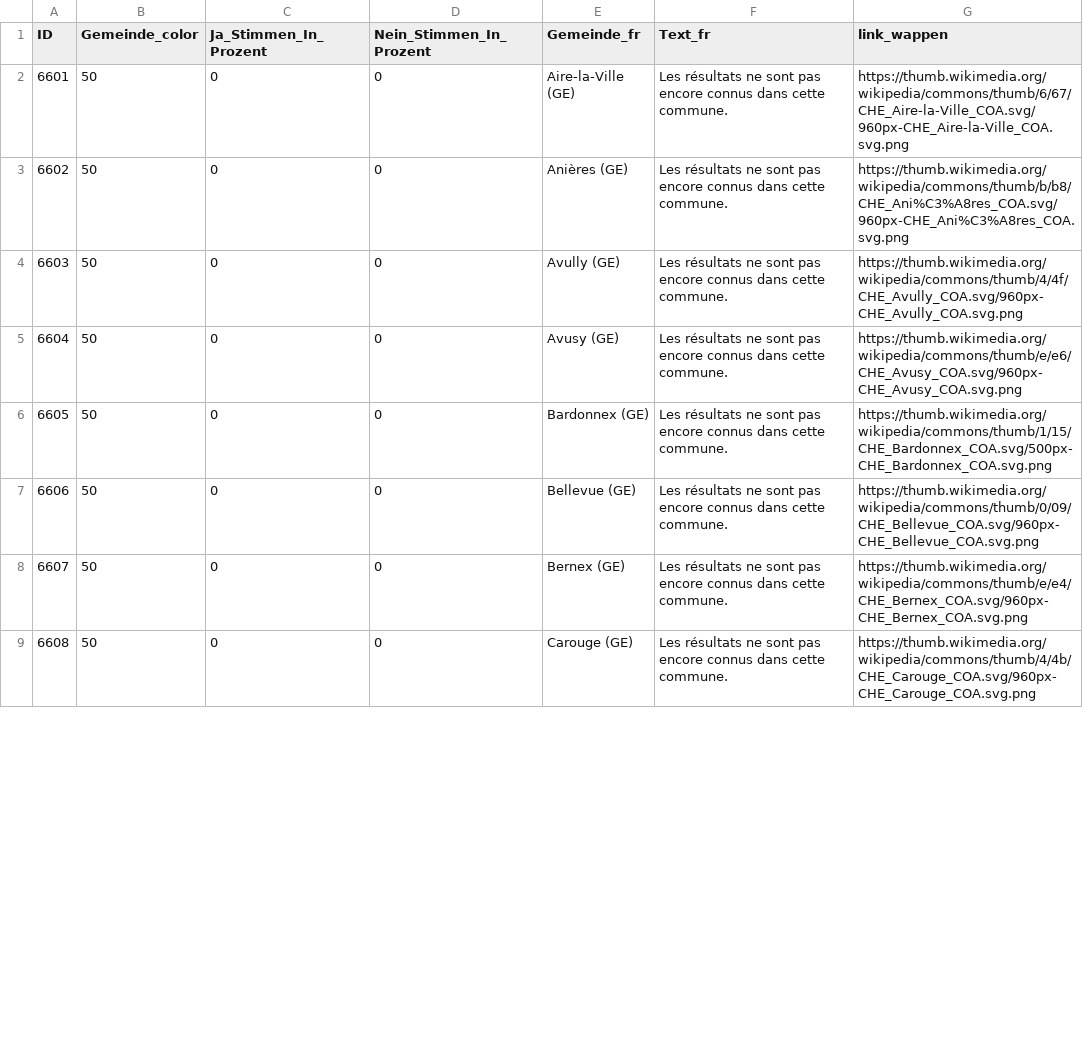
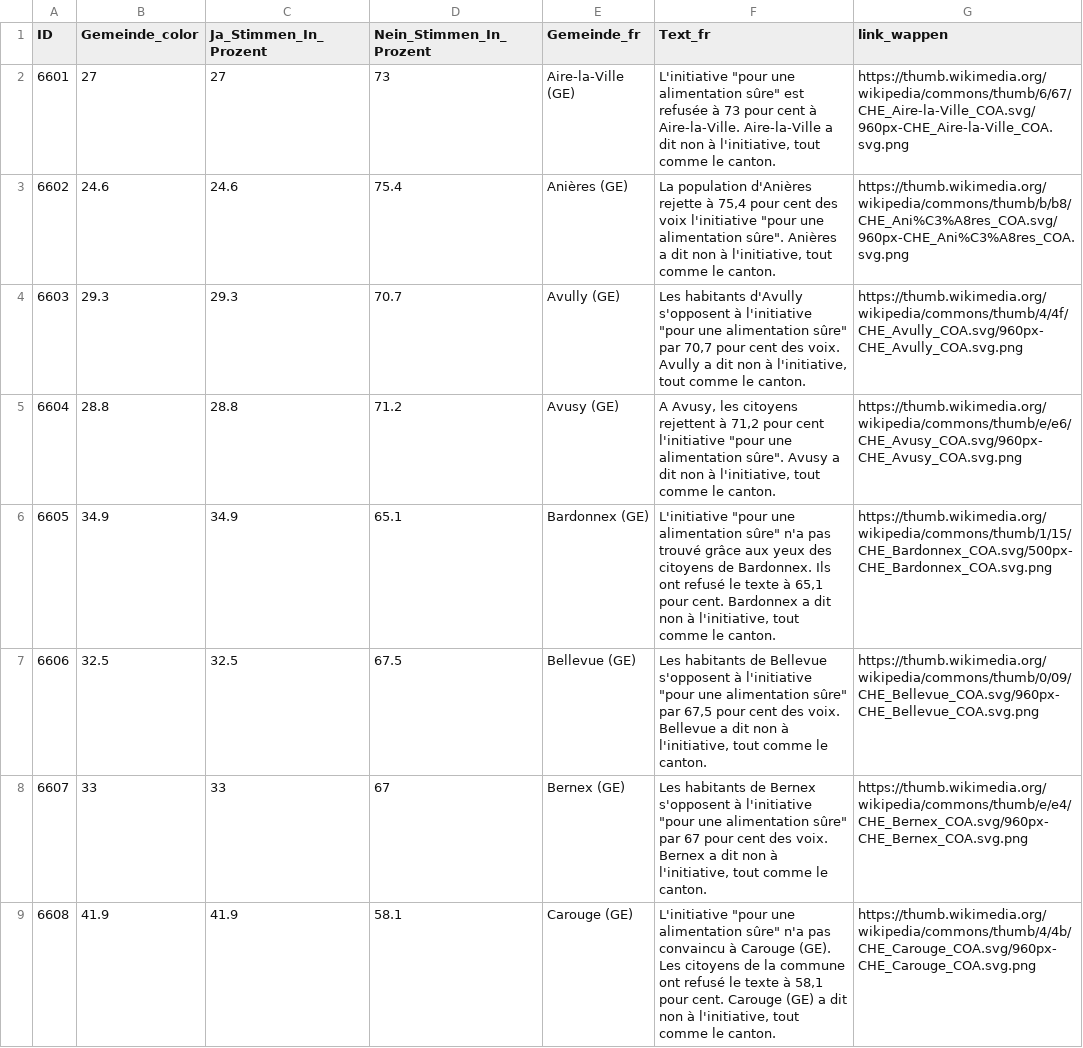
Before and after one commit to awp-finanznachrichten/lena_september2026, a CSV file: Output_Cantons/GE_CH_Ernaehrung_dw_fr.csv, drawn as a sheet; only a part is shown; the diff covers the shown part only.

```diff
--- a/Output_Cantons/GE_CH_Ernaehrung_dw_fr.csv
+++ b/Output_Cantons/GE_CH_Ernaehrung_dw_fr.csv
@@ -1,9 +1,9 @@
 "ID","Gemeinde_color","Ja_Stimmen_In_Prozent","Nein_Stimmen_In_Prozent","Gemeinde_fr","Text_fr","link_wappen"
-6601,50,0,0,"Aire-la-Ville (GE)","Les résultats ne sont pas encore connus dans cette commune.","https://thumb.wikimedia.org/wikipedia/commons/thumb/6/67/CHE_Aire-la-Ville_COA.svg/960px-CHE_Aire-la-Ville_COA.svg.png"
-6602,50,0,0,"Anières (GE)","Les résultats ne sont pas encore connus dans cette commune.","https://thumb.wikimedia.org/wikipedia/commons/thumb/b/b8/CHE_Ani%C3%A8res_COA.svg/960px-CHE_Ani%C3%A8res_COA.svg.png"
-6603,50,0,0,"Avully (GE)","Les résultats ne sont pas encore connus dans cette commune.","https://thumb.wikimedia.org/wikipedia/commons/thumb/4/4f/CHE_Avully_COA.svg/960px-CHE_Avully_COA.svg.png"
-6604,50,0,0,"Avusy (GE)","Les résultats ne sont pas encore connus dans cette commune.","https://thumb.wikimedia.org/wikipedia/commons/thumb/e/e6/CHE_Avusy_COA.svg/960px-CHE_Avusy_COA.svg.png"
-6605,50,0,0,"Bardonnex (GE)","Les résultats ne sont pas encore connus dans cette commune.","https://thumb.wikimedia.org/wikipedia/commons/thumb/1/15/CHE_Bardonnex_COA.svg/500px-CHE_Bardonnex_COA.svg.png"
-6606,50,0,0,"Bellevue (GE)","Les résultats ne sont pas encore connus dans cette commune.","https://thumb.wikimedia.org/wikipedia/commons/thumb/0/09/CHE_Bellevue_COA.svg/960px-CHE_Bellevue_COA.svg.png"
-6607,50,0,0,"Bernex (GE)","Les résultats ne sont pas encore connus dans cette commune.","https://thumb.wikimedia.org/wikipedia/commons/thumb/e/e4/CHE_Bernex_COA.svg/960px-CHE_Bernex_COA.svg.png"
-6608,50,0,0,"Carouge (GE)","Les résultats ne sont pas encore connus dans cette commune.","https://thumb.wikimedia.org/wikipedia/commons/thumb/4/4b/CHE_Carouge_COA.svg/960px-CHE_Carouge_COA.svg.png"
+6601,27,27,73,"Aire-la-Ville (GE)","L'initiative ""pour une alimentation sûre"" est refusée à 73 pour cent à Aire-la-Ville. Aire-la-Ville a dit non à l'initiative, tout comme le canton.","https://thumb.wikimedia.org/wikipedia/commons/thumb/6/67/CHE_Aire-la-Ville_COA.svg/960px-CHE_Aire-la-Ville_COA.svg.png"
+6602,24.6,24.6,75.4,"Anières (GE)","La population d'Anières rejette à 75,4 pour cent des voix l'initiative ""pour une alimentation sûre"". Anières a dit non à l'initiative, tout comme le canton.","https://thumb.wikimedia.org/wikipedia/commons/thumb/b/b8/CHE_Ani%C3%A8res_COA.svg/960px-CHE_Ani%C3%A8res_COA.svg.png"
+6603,29.3,29.3,70.7,"Avully (GE)","Les habitants d'Avully s'opposent à l'initiative ""pour une alimentation sûre"" par 70,7 pour cent des voix. Avully a dit non à l'initiative, tout comme le canton.","https://thumb.wikimedia.org/wikipedia/commons/thumb/4/4f/CHE_Avully_COA.svg/960px-CHE_Avully_COA.svg.png"
+6604,28.8,28.8,71.2,"Avusy (GE)","A Avusy, les citoyens rejettent à 71,2 pour cent l'initiative ""pour une alimentation sûre"". Avusy a dit non à l'initiative, tout comme le canton.","https://thumb.wikimedia.org/wikipedia/commons/thumb/e/e6/CHE_Avusy_COA.svg/960px-CHE_Avusy_COA.svg.png"
+6605,34.9,34.9,65.1,"Bardonnex (GE)","L'initiative ""pour une alimentation sûre"" n'a pas trouvé grâce aux yeux des citoyens de Bardonnex. Ils ont refusé le texte à 65,1 pour cent. Bardonnex a dit non à l'initiative, tout comme le canton.","https://thumb.wikimedia.org/wikipedia/commons/thumb/1/15/CHE_Bardonnex_COA.svg/500px-CHE_Bardonnex_COA.svg.png"
+6606,32.5,32.5,67.5,"Bellevue (GE)","Les habitants de Bellevue s'opposent à l'initiative ""pour une alimentation sûre"" par 67,5 pour cent des voix. Bellevue a dit non à l'initiative, tout comme le canton.","https://thumb.wikimedia.org/wikipedia/commons/thumb/0/09/CHE_Bellevue_COA.svg/960px-CHE_Bellevue_COA.svg.png"
+6607,33,33,67,"Bernex (GE)","Les habitants de Bernex s'opposent à l'initiative ""pour une alimentation sûre"" par 67 pour cent des voix. Bernex a dit non à l'initiative, tout comme le canton.","https://thumb.wikimedia.org/wikipedia/commons/thumb/e/e4/CHE_Bernex_COA.svg/960px-CHE_Bernex_COA.svg.png"
+6608,41.9,41.9,58.1,"Carouge (GE)","L'initiative ""pour une alimentation sûre"" n'a pas convaincu à Carouge (GE). Les citoyens de la commune ont refusé le texte à 58,1 pour cent. Carouge (GE) a dit non à l'initiative, tout comme le canton.","https://thumb.wikimedia.org/wikipedia/commons/thumb/4/4b/CHE_Carouge_COA.svg/960px-CHE_Carouge_COA.svg.png"
```
Also changed, not shown: 148 edited cells elsewhere in this file, Output_Switzerland/CH_Ernaehrung_dw_de.csv, Output_Switzerland/CH_Ernaehrung_dw_fr.csv, 10 other files.
